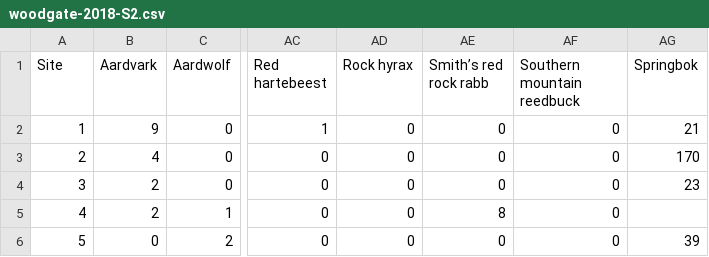
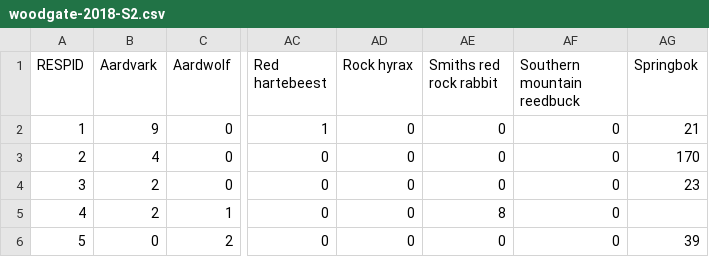
Before and after one commit to JedStephens/rarma, a CSV file: data-raw/woodgate-2018-S2.csv, drawn as a sheet; only a part is shown, gaps mark what is left out; the diff names each change by its address in the sheet, - before the commit and + after, or states it on an @@ line.

Commit message:
Woodgate data

```diff
--- a/data-raw/woodgate-2018-S2.csv
+++ b/data-raw/woodgate-2018-S2.csv
-A1: Site
+A1: RESPID
-AE1: Smith’s red rock rabb
+AE1: Smiths red rock rabbit
```
Also changed, not shown: 2 other files.
